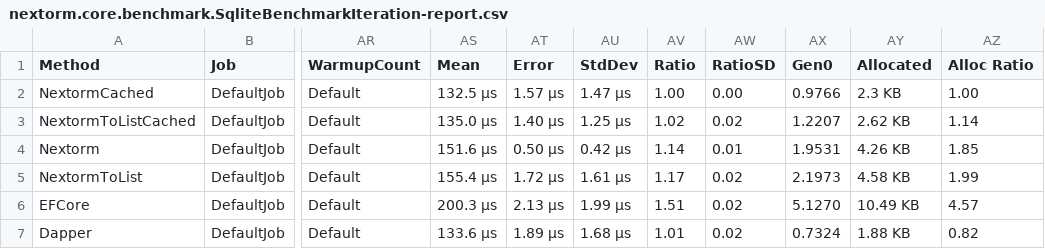
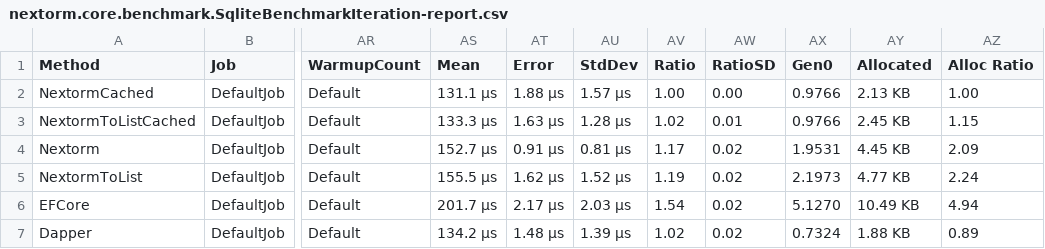
Before and after one commit to AlexeyShirshov/nextorm, a CSV file: nextorm.core.benchmark/BenchmarkDotNet.Artifacts/results/nextorm.core.benchmark.SqliteBenchmarkIteration-report.csv, drawn as a sheet; only a part is shown, gaps mark what is left out; the diff names each change by its address in the sheet, - before the commit and + after, or states it on an @@ line.

```diff
--- a/nextorm.core.benchmark/BenchmarkDotNet.Artifacts/results/nextorm.core.benchmark.SqliteBenchmarkIteration-report.csv
+++ b/nextorm.core.benchmark/BenchmarkDotNet.Artifacts/results/nextorm.core.benchmark.SqliteBenchmarkIteration-report.csv
-AS2 (Mean): 132.5 μs
+AS2 (Mean): 131.1 μs
-AT2 (Error): 1.57 μs
+AT2 (Error): 1.88 μs
-AU2 (StdDev): 1.47 μs
+AU2 (StdDev): 1.57 μs
-AY2 (Allocated): 2.3 KB
+AY2 (Allocated): 2.13 KB
-AS3 (Mean): 135.0 μs
+AS3 (Mean): 133.3 μs
-AT3 (Error): 1.40 μs
+AT3 (Error): 1.63 μs
-AU3 (StdDev): 1.25 μs
+AU3 (StdDev): 1.28 μs
-AW3 (RatioSD): 0.02
+AW3 (RatioSD): 0.01
-AX3 (Gen0): 1.2207
+AX3 (Gen0): 0.9766
-AY3 (Allocated): 2.62 KB
+AY3 (Allocated): 2.45 KB
-AZ3 (Alloc Ratio): 1.14
+AZ3 (Alloc Ratio): 1.15
-AS4 (Mean): 151.6 μs
+AS4 (Mean): 152.7 μs
-AT4 (Error): 0.50 μs
+AT4 (Error): 0.91 μs
-AU4 (StdDev): 0.42 μs
+AU4 (StdDev): 0.81 μs
-AV4 (Ratio): 1.14
+AV4 (Ratio): 1.17
-AW4 (RatioSD): 0.01
+AW4 (RatioSD): 0.02
-AY4 (Allocated): 4.26 KB
+AY4 (Allocated): 4.45 KB
-AZ4 (Alloc Ratio): 1.85
+AZ4 (Alloc Ratio): 2.09
-AS5 (Mean): 155.4 μs
+AS5 (Mean): 155.5 μs
-AT5 (Error): 1.72 μs
+AT5 (Error): 1.62 μs
-AU5 (StdDev): 1.61 μs
+AU5 (StdDev): 1.52 μs
-AV5 (Ratio): 1.17
+AV5 (Ratio): 1.19
-AY5 (Allocated): 4.58 KB
+AY5 (Allocated): 4.77 KB
-AZ5 (Alloc Ratio): 1.99
+AZ5 (Alloc Ratio): 2.24
-AS6 (Mean): 200.3 μs
+AS6 (Mean): 201.7 μs
-AT6 (Error): 2.13 μs
+AT6 (Error): 2.17 μs
-AU6 (StdDev): 1.99 μs
+AU6 (StdDev): 2.03 μs
-AV6 (Ratio): 1.51
+AV6 (Ratio): 1.54
-AZ6 (Alloc Ratio): 4.57
+AZ6 (Alloc Ratio): 4.94
-AS7 (Mean): 133.6 μs
+AS7 (Mean): 134.2 μs
-AT7 (Error): 1.89 μs
+AT7 (Error): 1.48 μs
-AU7 (StdDev): 1.68 μs
+AU7 (StdDev): 1.39 μs
-AV7 (Ratio): 1.01
+AV7 (Ratio): 1.02
-AZ7 (Alloc Ratio): 0.82
+AZ7 (Alloc Ratio): 0.89
```
Also changed, not shown: nextorm.core.benchmark/BenchmarkDotNet.Artifacts/results/nextorm.core.benchmark.SqliteBenchmarkWhere-report.csv, 17 other files.
